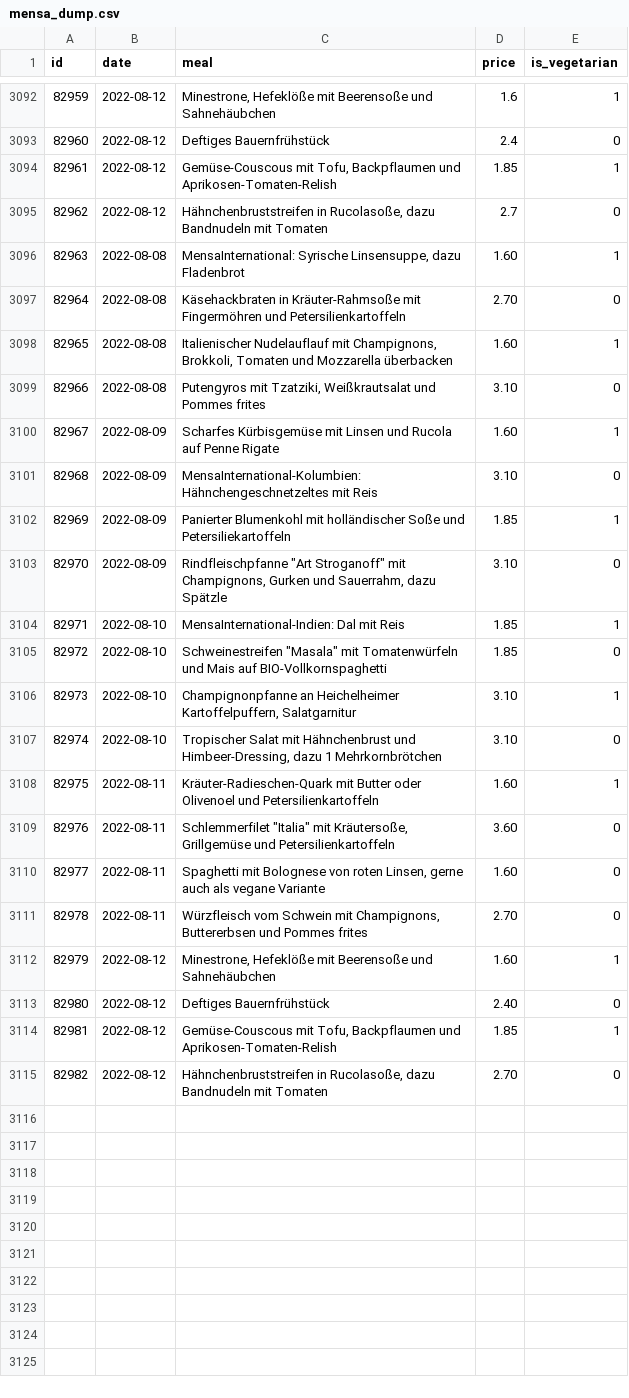
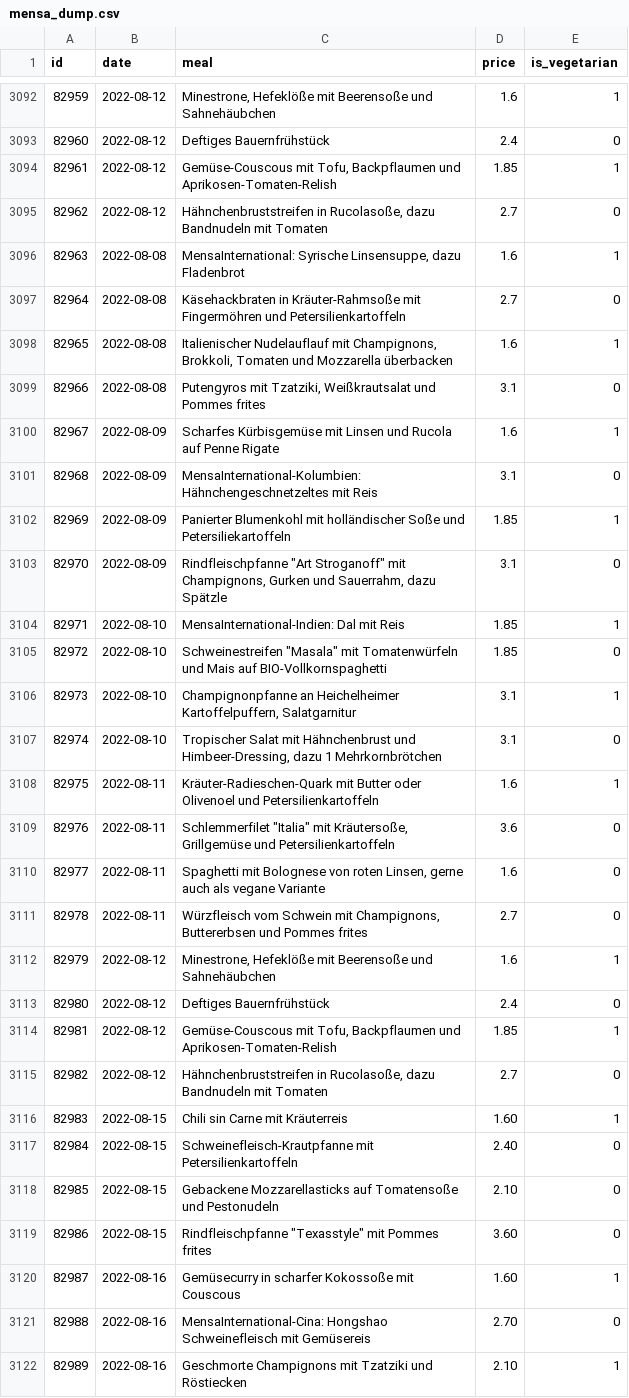
Before and after one commit to Nicolas301/mensacast, a CSV file: mensa_dump.csv, drawn as a sheet; only a part is shown, gaps mark what is left out; the diff covers the shown part only.

Commit message:
update mensa_dump.csv

```diff
--- a/mensa_dump.csv
+++ b/mensa_dump.csv
@@ -3095,21 +3095,28 @@ id,date,meal,price,is_vegetarian
 82962,2022-08-12,"Hähnchenbruststreifen in Rucolasoße, dazu Bandnudeln mit Tomaten",2.7,0
-82963,2022-08-08,"MensaInternational: Syrische Linsensuppe, dazu Fladenbrot",1.60,1
-82964,2022-08-08,Käsehackbraten in Kräuter-Rahmsoße mit Fingermöhren und Petersilienkartoffeln,2.70,0
-82965,2022-08-08,"Italienischer Nudelauflauf mit Champignons, Brokkoli, Tomaten und Mozzarella überbacken",1.60,1
-82966,2022-08-08,"Putengyros mit Tzatziki, Weißkrautsalat und Pommes frites",3.10,0
-82967,2022-08-09,Scharfes Kürbisgemüse mit Linsen und Rucola auf Penne Rigate,1.60,1
-82968,2022-08-09,MensaInternational-Kolumbien: Hähnchengeschnetzeltes mit Reis,3.10,0
+82963,2022-08-08,"MensaInternational: Syrische Linsensuppe, dazu Fladenbrot",1.6,1
+82964,2022-08-08,Käsehackbraten in Kräuter-Rahmsoße mit Fingermöhren und Petersilienkartoffeln,2.7,0
+82965,2022-08-08,"Italienischer Nudelauflauf mit Champignons, Brokkoli, Tomaten und Mozzarella überbacken",1.6,1
+82966,2022-08-08,"Putengyros mit Tzatziki, Weißkrautsalat und Pommes frites",3.1,0
+82967,2022-08-09,Scharfes Kürbisgemüse mit Linsen und Rucola auf Penne Rigate,1.6,1
+82968,2022-08-09,MensaInternational-Kolumbien: Hähnchengeschnetzeltes mit Reis,3.1,0
 82969,2022-08-09,Panierter Blumenkohl mit holländischer Soße und Petersiliekartoffeln,1.85,1
-82970,2022-08-09,"Rindfleischpfanne ""Art Stroganoff"" mit Champignons, Gurken und Sauerrahm, dazu Spätzle",3.10,0
+82970,2022-08-09,"Rindfleischpfanne ""Art Stroganoff"" mit Champignons, Gurken und Sauerrahm, dazu Spätzle",3.1,0
 82971,2022-08-10,MensaInternational-Indien: Dal mit Reis,1.85,1
 82972,2022-08-10,"Schweinestreifen ""Masala"" mit Tomatenwürfeln und Mais auf BIO-Vollkornspaghetti",1.85,0
-82973,2022-08-10,"Champignonpfanne an Heichelheimer Kartoffelpuffern, Salatgarnitur",3.10,1
-82974,2022-08-10,"Tropischer Salat mit Hähnchenbrust und Himbeer-Dressing, dazu 1 Mehrkornbrötchen",3.10,0
-82975,2022-08-11,Kräuter-Radieschen-Quark mit Butter oder Olivenoel und Petersilienkartoffeln,1.60,1
-82976,2022-08-11,"Schlemmerfilet ""Italia"" mit Kräutersoße, Grillgemüse und Petersilienkartoffeln",3.60,0
-82977,2022-08-11,"Spaghetti mit Bolognese von roten Linsen, gerne auch als vegane Variante",1.60,0
-82978,2022-08-11,"Würzfleisch vom Schwein mit Champignons, Buttererbsen und Pommes frites",2.70,0
-82979,2022-08-12,"Minestrone, Hefeklöße mit Beerensoße und Sahnehäubchen",1.60,1
-82980,2022-08-12,Deftiges Bauernfrühstück,2.40,0
+82973,2022-08-10,"Champignonpfanne an Heichelheimer Kartoffelpuffern, Salatgarnitur",3.1,1
+82974,2022-08-10,"Tropischer Salat mit Hähnchenbrust und Himbeer-Dressing, dazu 1 Mehrkornbrötchen",3.1,0
+82975,2022-08-11,Kräuter-Radieschen-Quark mit Butter oder Olivenoel und Petersilienkartoffeln,1.6,1
+82976,2022-08-11,"Schlemmerfilet ""Italia"" mit Kräutersoße, Grillgemüse und Petersilienkartoffeln",3.6,0
+82977,2022-08-11,"Spaghetti mit Bolognese von roten Linsen, gerne auch als vegane Variante",1.6,0
+82978,2022-08-11,"Würzfleisch vom Schwein mit Champignons, Buttererbsen und Pommes frites",2.7,0
+82979,2022-08-12,"Minestrone, Hefeklöße mit Beerensoße und Sahnehäubchen",1.6,1
+82980,2022-08-12,Deftiges Bauernfrühstück,2.4,0
 82981,2022-08-12,"Gemüse-Couscous mit Tofu, Backpflaumen und Aprikosen-Tomaten-Relish",1.85,1
-82982,2022-08-12,"Hähnchenbruststreifen in Rucolasoße, dazu Bandnudeln mit Tomaten",2.70,0
+82982,2022-08-12,"Hähnchenbruststreifen in Rucolasoße, dazu Bandnudeln mit Tomaten",2.7,0
+82983,2022-08-15,Chili sin Carne mit Kräuterreis,1.60,1
+82984,2022-08-15,Schweinefleisch-Krautpfanne mit Petersilienkartoffeln,2.40,0
+82985,2022-08-15,Gebackene Mozzarellasticks auf Tomatensoße und Pestonudeln,2.10,0
+82986,2022-08-15,"Rindfleischpfanne ""Texasstyle"" mit Pommes frites",3.60,0
+82987,2022-08-16,Gemüsecurry in scharfer Kokossoße mit Couscous,1.60,1
+82988,2022-08-16,MensaInternational-Cina: Hongshao Schweinefleisch mit Gemüsereis,2.70,0
+82989,2022-08-16,Geschmorte Champignons mit Tzatziki und Röstiecken,2.10,1
```
Also changed, not shown: 13 added rows elsewhere in this file.
